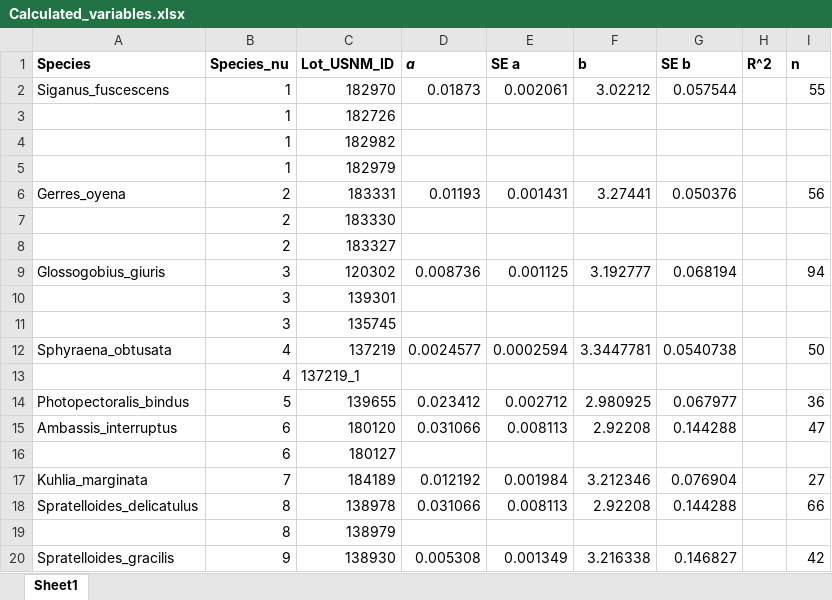
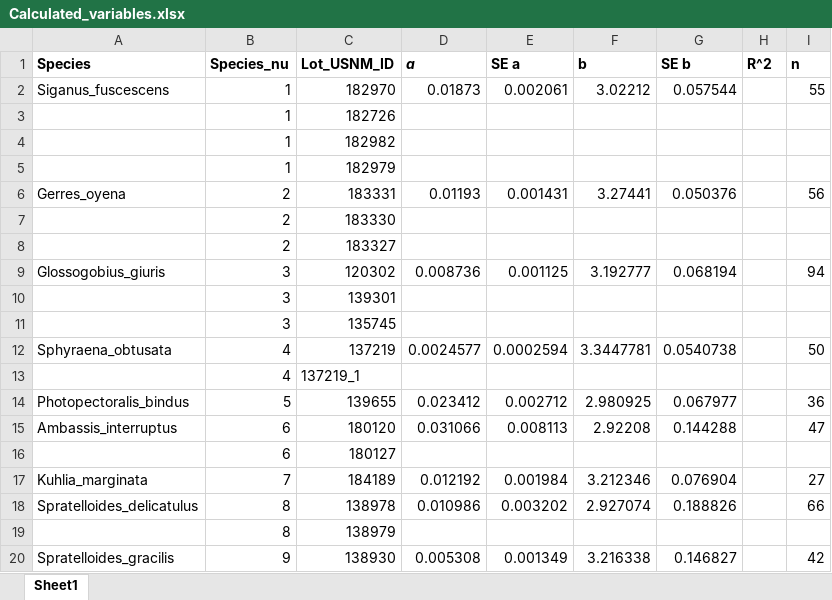
Before and after one commit to gabesalomon/AlbatrossPhillipinesLWR, an Excel workbook: Albatross_Raw_Data/Calculated_variables.xlsx, sheet Sheet1, drawn as a sheet; only a part is shown; values as stored, in another font and other column widths than the file's, no borders; the diff names each change by its address in the sheet, - before the commit and + after, or states it on an @@ line.

Commit message:
data error fixed
outlier caused by data entry error fixed

```diff
--- a/Albatross_Raw_Data/Calculated_variables.xlsx (sheet Sheet1)
+++ b/Albatross_Raw_Data/Calculated_variables.xlsx (sheet Sheet1)
-D18 (a): 0.031066
+D18 (a): 0.010986
-E18 (SE a): 0.008113
+E18 (SE a): 0.003202
-F18 (b): 2.92208
+F18 (b): 2.927074
-G18 (SE b): 0.144288
+G18 (SE b): 0.188826
```
Also changed, not shown: Albatross_Raw_Data/Albatross_LWR_Raw_Data.xlsx, Albatross_Raw_Data/Spratelloides_delicatulus.xlsx.
